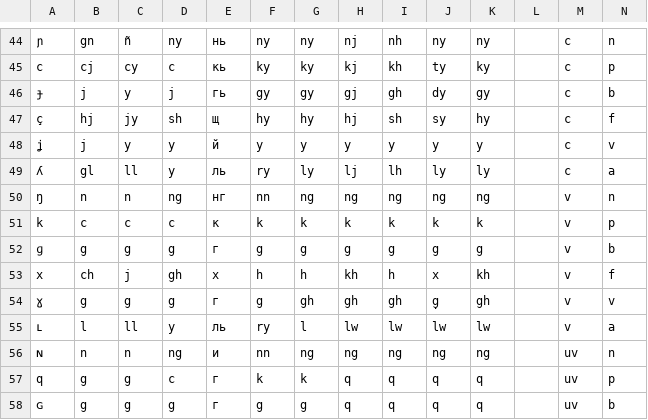
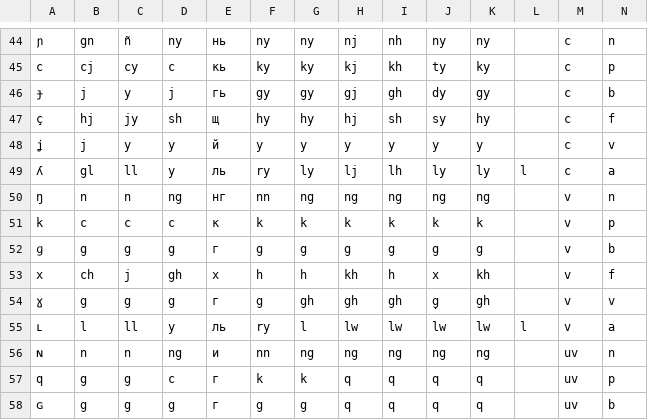
Before and after one commit to jkunimune/dunier, a TSV file: res/alphabet.tsv, drawn as a sheet; only a part is shown, gaps mark what is left out; the diff covers the shown part only.

```diff
--- a/res/alphabet.tsv
+++ b/res/alphabet.tsv
@@ -48,3 +48,3 @@ c	cj	cy	c	кь	ky	ky	kj	kh	ty	ky		c	p
 ʝ	j	y	y	й	y	y	y	y	y	y		c	v
-ʎ	gl	ll	y	ль	ry	ly	lj	lh	ly	ly		c	a
+ʎ	gl	ll	y	ль	ry	ly	lj	lh	ly	ly	l	c	a
 ŋ	n	n	ng	нг	nn	ng	ng	ng	ng	ng		v	n
@@ -54,3 +54,3 @@ x	ch	j	gh	х	h	h	kh	h	x	kh		v	f
 ɣ	g	g	g	г	g	gh	gh	gh	g̣	gh		v	v
-ʟ	l	ll	y	ль	ry	l	lw	lw	lw	lw		v	a
+ʟ	l	ll	y	ль	ry	l	lw	lw	lw	lw	l	v	a
 ɴ	n	n	ng	и	nn	ng	ng	ng	ng	ng		uv	n
```
Also changed, not shown: 4 added rows, 1 removed row and 3 edited cells elsewhere in this file, 3 other files.
